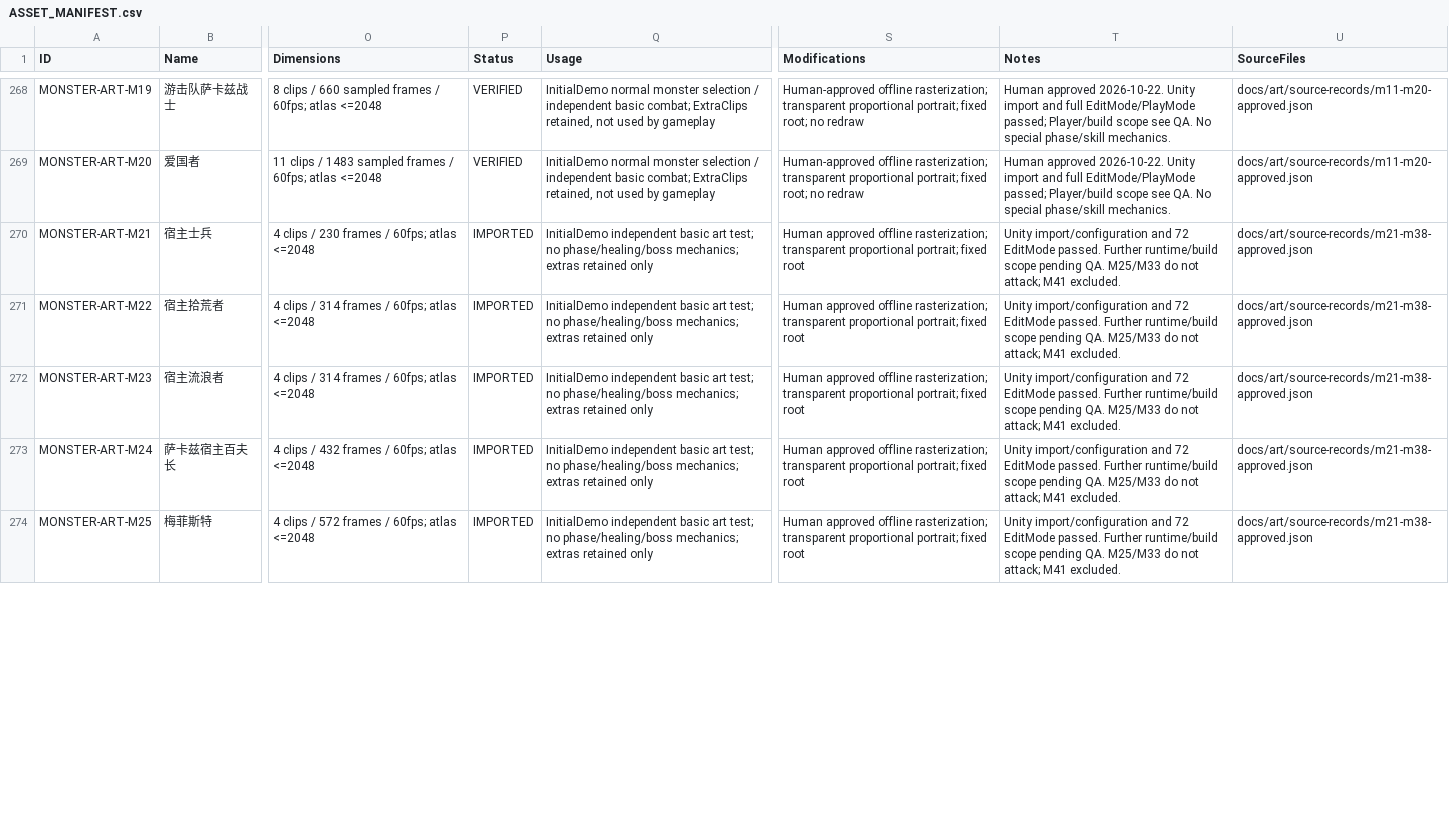
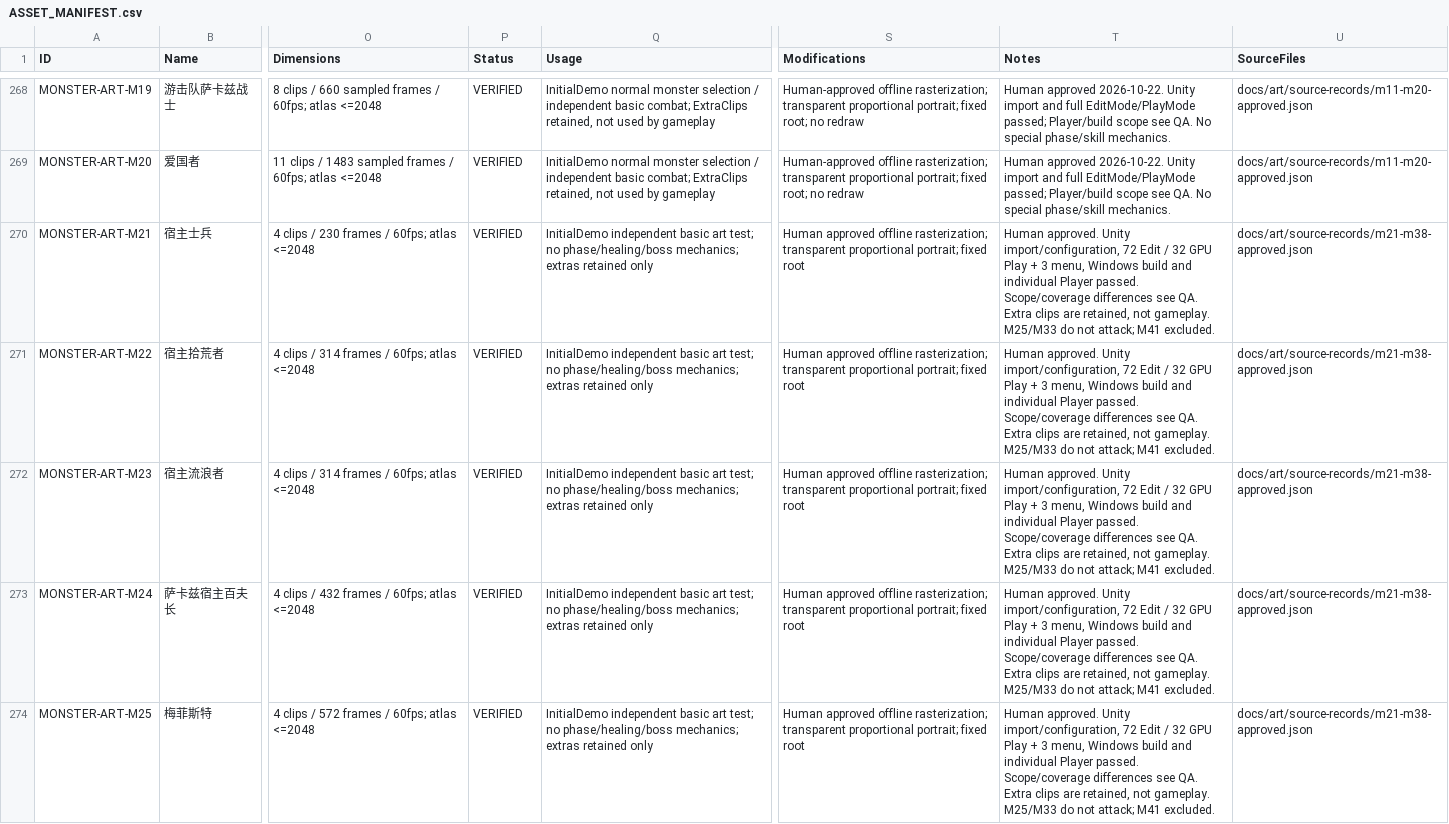
Before and after one commit to Peanora/YesterdayConvoy, a CSV file: docs/art/ASSET_MANIFEST.csv, drawn as a sheet; only a part is shown, gaps mark what is left out; the diff covers the shown part only; the diff names each change by its address in the sheet, - before the commit and + after, or states it on an @@ line.

```diff
--- a/docs/art/ASSET_MANIFEST.csv
+++ b/docs/art/ASSET_MANIFEST.csv
-P270:P274 (Status): IMPORTED
+P270:P274 (Status): VERIFIED
-T270:T274 (Notes): Unity import/configuration and 72 EditMode passed. Further runtime/build scope pending QA. M25/M33 do…
+T270:T274 (Notes): Human approved. Unity import/configuration, 72 Edit / 32 GPU Play + 3 menu, Windows build and individual Player passed. Scope/coverage differences see QA. Extra clips are retained, not gameplay. M25/M33 do…
```
Also changed, not shown: 26 edited cells elsewhere in this file, 5 other files.
